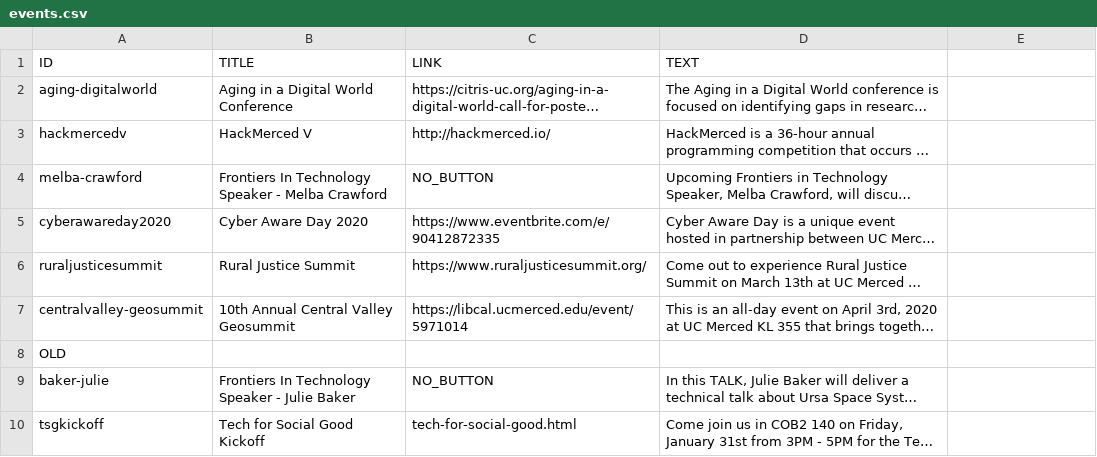
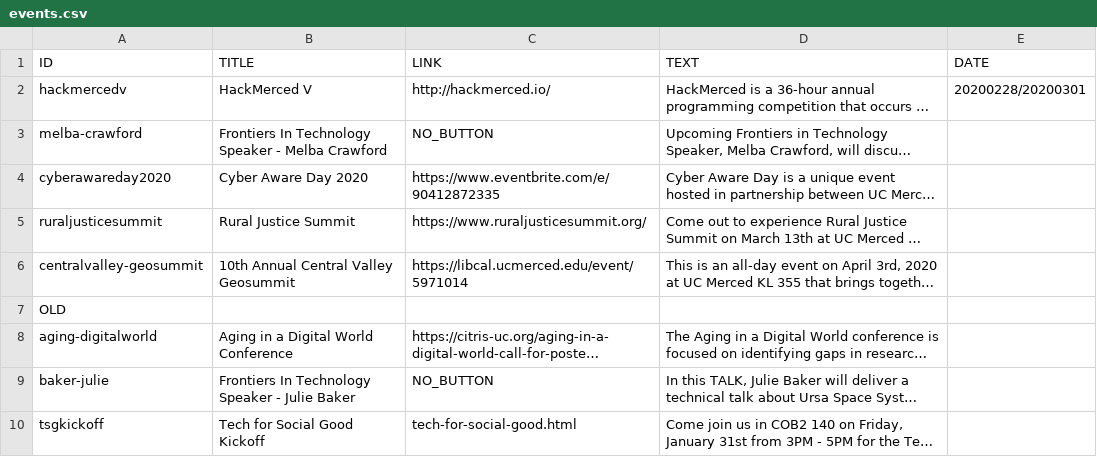
Before and after one commit to citris-ucmerced/citris, a CSV file: events.csv, drawn as a sheet; only a part is shown; long unchanged cells end in …; addresses are those after the commit; the diff names each change by its address in the sheet, - before the commit and + after, or states it on an @@ line.

Commit message:
archived aging event

```diff
--- a/events.csv
+++ b/events.csv
-E1: (empty)
+E1: DATE
-E2 (DATE): (empty)
+E2 (DATE): 20200228/20200301
@@ row 2 moved to row 8: aging-digitalworld @@
```
